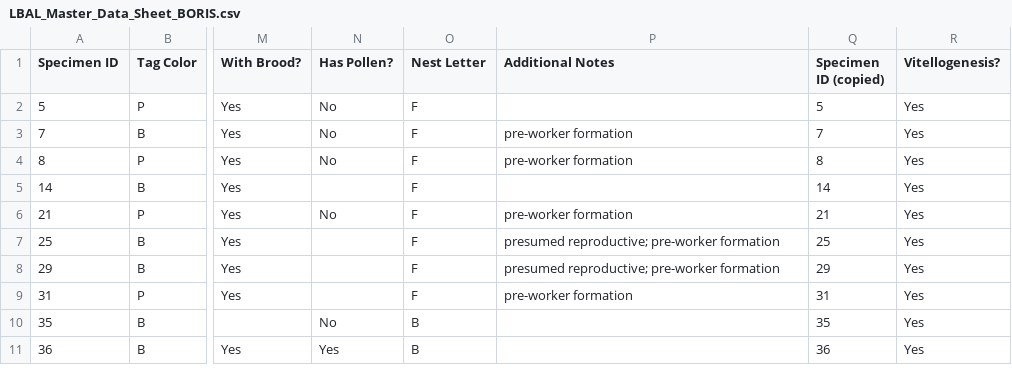
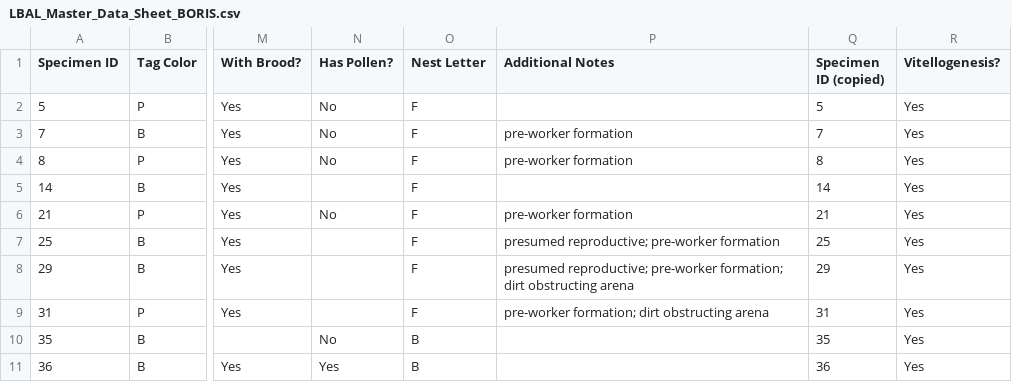
Before and after one commit to Wolfffff/lbal-circle-tubes, a CSV file: data/LBAL_Master_Data_Sheet_BORIS.csv, drawn as a sheet; only a part is shown, gaps mark what is left out; the diff names each change by its address in the sheet, - before the commit and + after, or states it on an @@ line.

```diff
--- a/data/LBAL_Master_Data_Sheet_BORIS.csv
+++ b/data/LBAL_Master_Data_Sheet_BORIS.csv
-P8 (Additional Notes): …reproductive; pre-worker formation
+P8 (Additional Notes): …reproductive; pre-worker formation; dirt obstructing arena
-P9 (Additional Notes): pre-worker formation
+P9 (Additional Notes): pre-worker formation; dirt obstructing arena
```
Also changed, not shown: data/video_df.csv, 9 other files.
